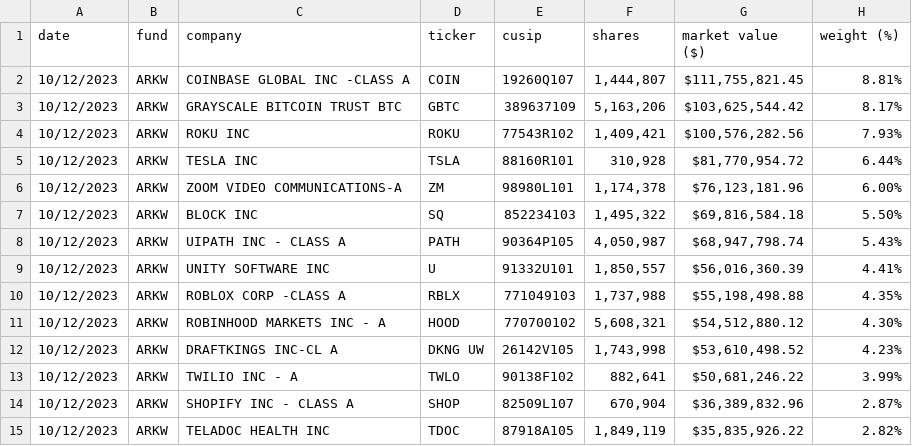
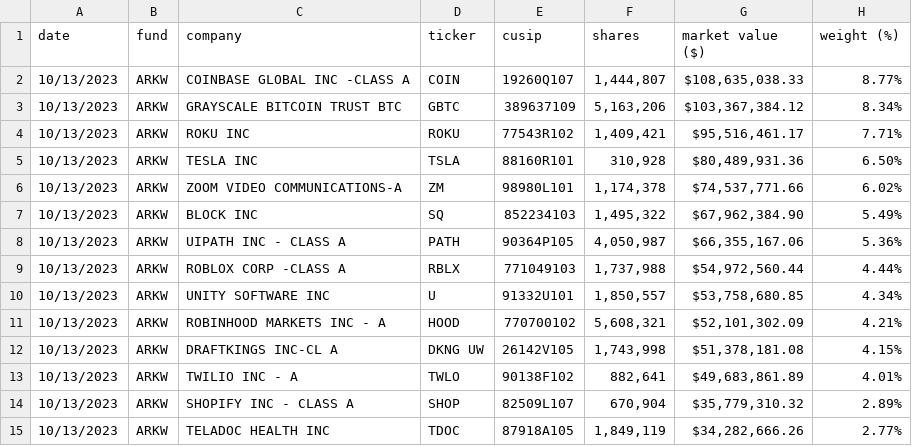
Before and after one commit to tigger0jk/ark-invest-scraper, a CSV file: holdings/ARK_NEXT_GENERATION_INTERNET_ETF_ARKW_HOLDINGS.csv, drawn as a sheet; only a part is shown; the diff covers the shown part only.

```diff
--- a/holdings/ARK_NEXT_GENERATION_INTERNET_ETF_ARKW_HOLDINGS.csv
+++ b/holdings/ARK_NEXT_GENERATION_INTERNET_ETF_ARKW_HOLDINGS.csv
@@ -1,15 +1,15 @@
 date,fund,company,ticker,cusip,shares,market  value  ($),weight  (%)
-10/12/2023,ARKW,COINBASE  GLOBAL  INC  -CLASS  A,COIN,19260Q107,"1,444,807","$111,755,821.45",8.81%
-10/12/2023,ARKW,GRAYSCALE  BITCOIN  TRUST  BTC,GBTC,389637109,"5,163,206","$103,625,544.42",8.17%
-10/12/2023,ARKW,ROKU  INC,ROKU,77543R102,"1,409,421","$100,576,282.56",7.93%
-10/12/2023,ARKW,TESLA  INC,TSLA,88160R101,"310,928","$81,770,954.72",6.44%
-10/12/2023,ARKW,ZOOM  VIDEO  COMMUNICATIONS-A,ZM,98980L101,"1,174,378","$76,123,181.96",6.00%
-10/12/2023,ARKW,BLOCK  INC,SQ,852234103,"1,495,322","$69,816,584.18",5.50%
-10/12/2023,ARKW,UIPATH  INC  -  CLASS  A,PATH,90364P105,"4,050,987","$68,947,798.74",5.43%
-10/12/2023,ARKW,UNITY  SOFTWARE  INC,U,91332U101,"1,850,557","$56,016,360.39",4.41%
-10/12/2023,ARKW,ROBLOX  CORP  -CLASS  A,RBLX,771049103,"1,737,988","$55,198,498.88",4.35%
-10/12/2023,ARKW,ROBINHOOD  MARKETS  INC  -  A,HOOD,770700102,"5,608,321","$54,512,880.12",4.30%
-10/12/2023,ARKW,DRAFTKINGS  INC-CL  A,DKNG  UW,26142V105,"1,743,998","$53,610,498.52",4.23%
-10/12/2023,ARKW,TWILIO  INC  -  A,TWLO,90138F102,"882,641","$50,681,246.22",3.99%
-10/12/2023,ARKW,SHOPIFY  INC  -  CLASS  A,SHOP,82509L107,"670,904","$36,389,832.96",2.87%
-10/12/2023,ARKW,TELADOC  HEALTH  INC,TDOC,87918A105,"1,849,119","$35,835,926.22",2.82%
+10/13/2023,ARKW,COINBASE  GLOBAL  INC  -CLASS  A,COIN,19260Q107,"1,444,807","$108,635,038.33",8.77%
+10/13/2023,ARKW,GRAYSCALE  BITCOIN  TRUST  BTC,GBTC,389637109,"5,163,206","$103,367,384.12",8.34%
+10/13/2023,ARKW,ROKU  INC,ROKU,77543R102,"1,409,421","$95,516,461.17",7.71%
+10/13/2023,ARKW,TESLA  INC,TSLA,88160R101,"310,928","$80,489,931.36",6.50%
+10/13/2023,ARKW,ZOOM  VIDEO  COMMUNICATIONS-A,ZM,98980L101,"1,174,378","$74,537,771.66",6.02%
+10/13/2023,ARKW,BLOCK  INC,SQ,852234103,"1,495,322","$67,962,384.90",5.49%
+10/13/2023,ARKW,UIPATH  INC  -  CLASS  A,PATH,90364P105,"4,050,987","$66,355,167.06",5.36%
+10/13/2023,ARKW,ROBLOX  CORP  -CLASS  A,RBLX,771049103,"1,737,988","$54,972,560.44",4.44%
+10/13/2023,ARKW,UNITY  SOFTWARE  INC,U,91332U101,"1,850,557","$53,758,680.85",4.34%
+10/13/2023,ARKW,ROBINHOOD  MARKETS  INC  -  A,HOOD,770700102,"5,608,321","$52,101,302.09",4.21%
+10/13/2023,ARKW,DRAFTKINGS  INC-CL  A,DKNG  UW,26142V105,"1,743,998","$51,378,181.08",4.15%
+10/13/2023,ARKW,TWILIO  INC  -  A,TWLO,90138F102,"882,641","$49,683,861.89",4.01%
+10/13/2023,ARKW,SHOPIFY  INC  -  CLASS  A,SHOP,82509L107,"670,904","$35,779,310.32",2.89%
+10/13/2023,ARKW,TELADOC  HEALTH  INC,TDOC,87918A105,"1,849,119","$34,282,666.26",2.77%
```
Also changed, not shown: 1 added row, 1 removed row and 60 edited cells elsewhere in this file, holdings/ARK_AUTONOMOUS_TECH._&_ROBOTICS_ETF_ARKQ_HOLDINGS.csv, holdings/ARK_FINTECH_INNOVATION_ETF_ARKF_HOLDINGS.csv, 6 other files.
